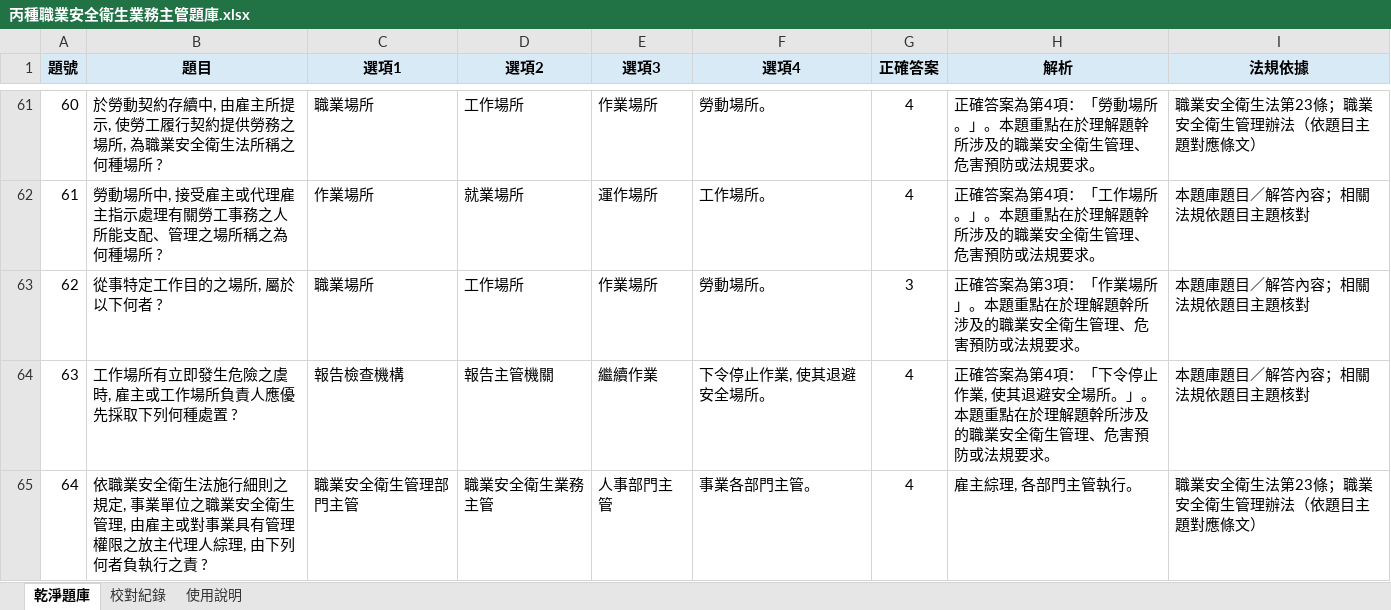
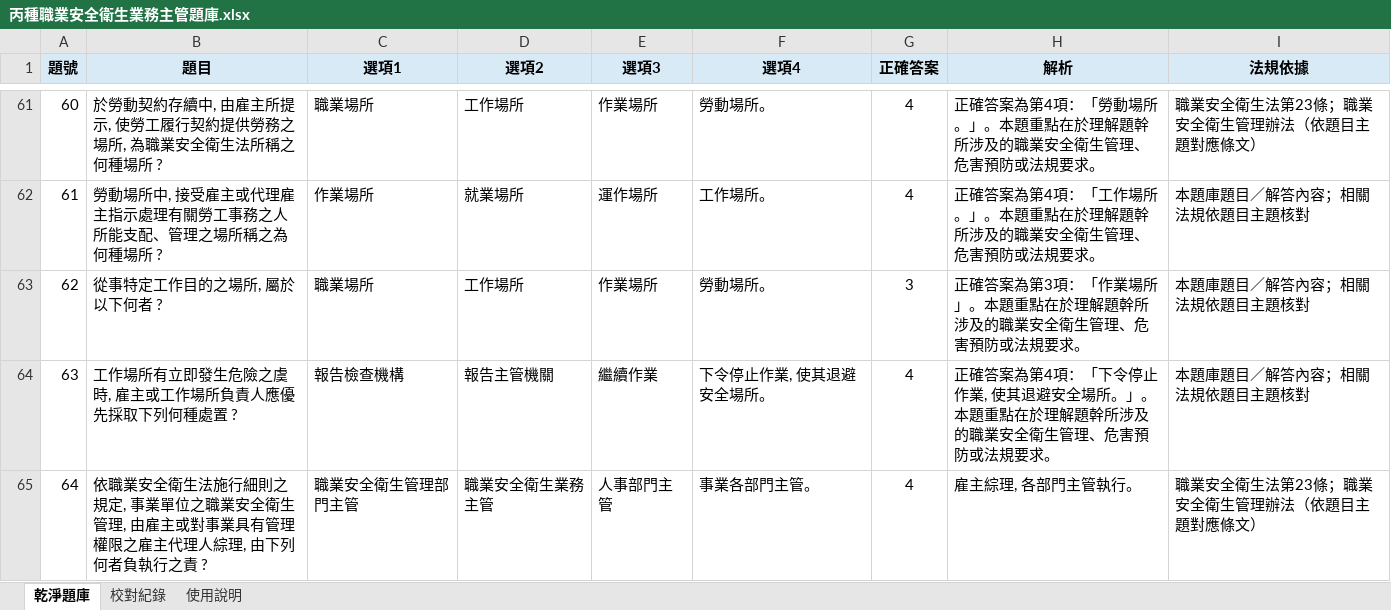
Before and after one commit to drher/drher.github.io, an Excel workbook: salf/丙種職業安全衛生業務主管題庫.xlsx, sheet 乾淨題庫, drawn as a sheet; only a part is shown, gaps mark what is left out; values as stored, in another font and other column widths than the file's, no borders; the diff covers the shown part only; the diff names each change by its address in the sheet, - before the commit and + after, or states it on an @@ line.

Commit message:
dfs

```diff
--- a/salf/丙種職業安全衛生業務主管題庫.xlsx (sheet 乾淨題庫)
+++ b/salf/丙種職業安全衛生業務主管題庫.xlsx (sheet 乾淨題庫)
-B65 (題目): …理權限之放主代理人…
+B65 (題目): …理權限之雇主代理人…
```
Also changed, not shown: 24 edited cells elsewhere in this sheet.
